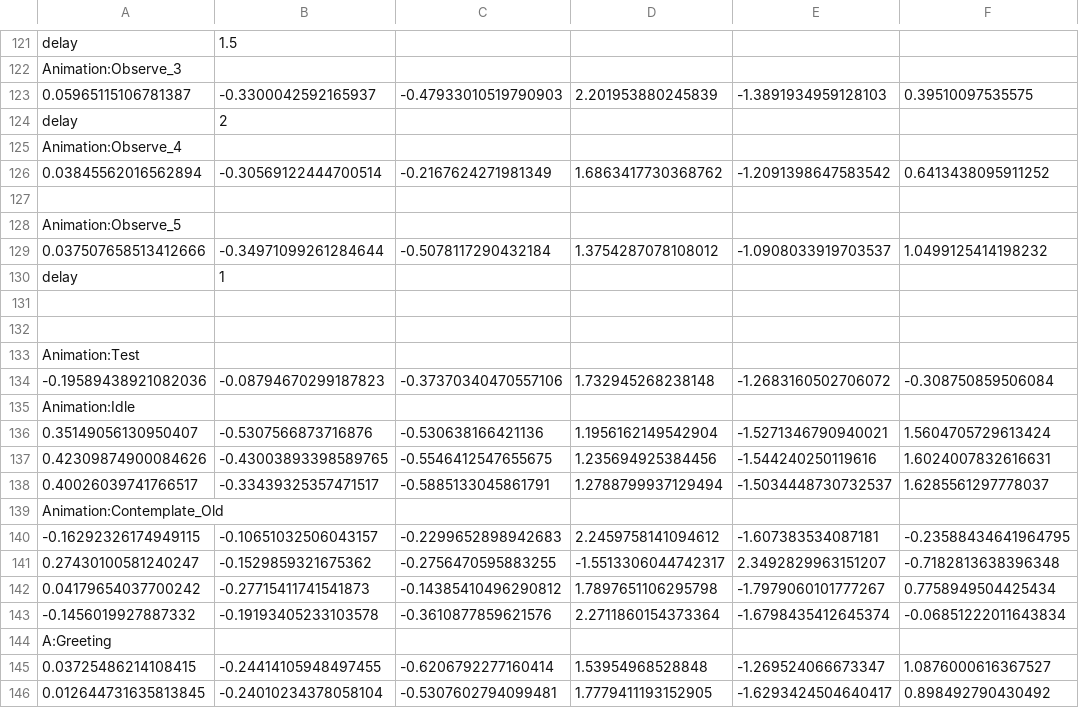
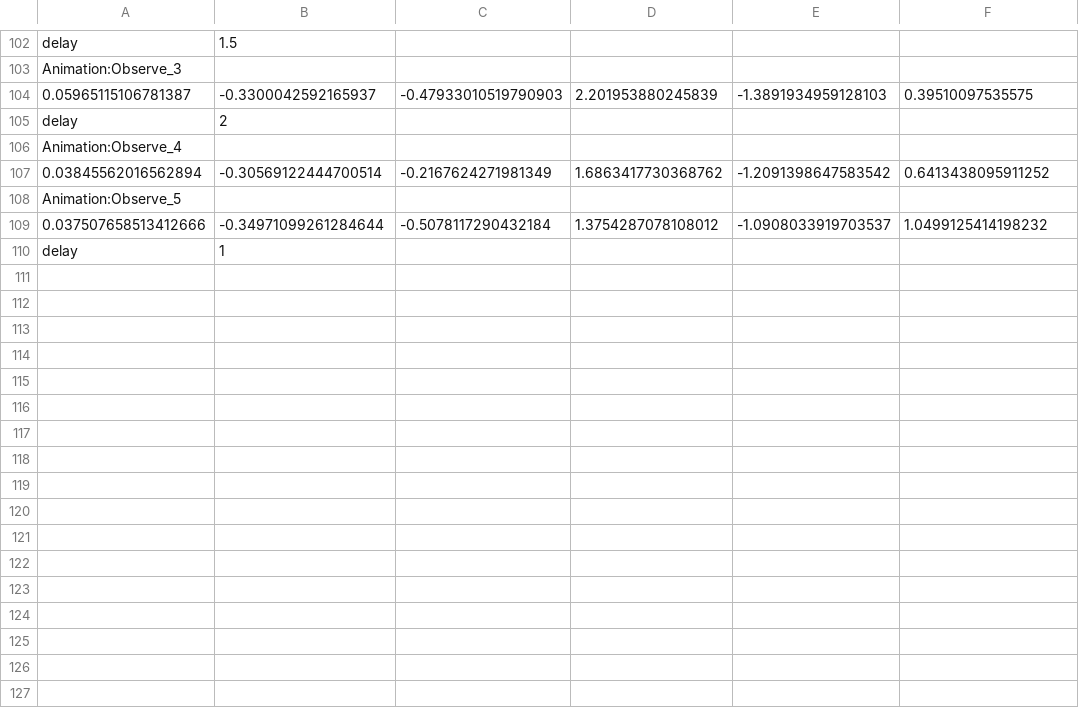
Before and after one commit to robodave94/ur10DrawingSocial, a CSV file: src/AnimationCMD.csv, drawn as a sheet; only a part is shown, gaps mark what is left out; the diff covers the shown part only.

```diff
--- a/src/AnimationCMD.csv
+++ b/src/AnimationCMD.csv
@@ -126,3 +107,2 @@ Animation:Observe_4
 0.03845562016562894, -0.30569122444700514, -0.2167624271981349, 1.6863417730368762, -1.2091398647583542, 0.6413438095911252
-
 Animation:Observe_5
@@ -130,17 +110 @@ Animation:Observe_5
 delay,1
-
-
-Animation:Test
--0.19589438921082036, -0.08794670299187823, -0.37370340470557106, 1.732945268238148, -1.2683160502706072, -0.308750859506084
-Animation:Idle
-0.35149056130950407, -0.5307566873716876, -0.530638166421136, 1.1956162149542904, -1.5271346790940021, 1.5604705729613424
-0.42309874900084626, -0.43003893398589765, -0.5546412547655675, 1.235694925384456, -1.544240250119616, 1.6024007832616631
-0.40026039741766517, -0.33439325357471517, -0.5885133045861791, 1.2788799937129494, -1.5034448730732537, 1.6285561297778037
-Animation:Contemplate_Old
--0.16292326174949115, -0.10651032506043157, -0.2299652898942683, 2.2459758141094612, -1.607383534087181, -0.23588434641964795
-0.27430100581240247, -0.1529859321675362, -0.2756470595883255, -1.5513306044742317, 2.3492829963151207, -0.7182813638396348
-0.04179654037700242, -0.27715411741541873, -0.14385410496290812, 1.7897651106295798, -1.7979060101777267, 0.7758949504425434
--0.1456019927887332, -0.19193405233103578, -0.3610877859621576, 2.2711860154373364, -1.6798435412645374, -0.06851222011643834
-A:Greeting
-0.03725486214108415, -0.24414105948497455, -0.6206792277160414, 1.53954968528848, -1.269524066673347, 1.0876000616367527
-0.012644731635813845, -0.24010234378058104, -0.5307602794099481, 1.7779411193152905, -1.6293424504640417, 0.898492790430492
```
Also changed, not shown: 42 removed rows elsewhere in this file, src/OldAnimations_NOTUSED.csv, 8 other files.
